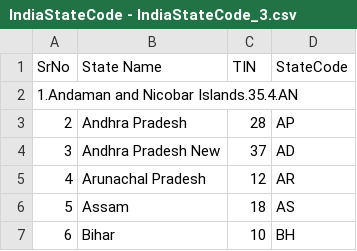
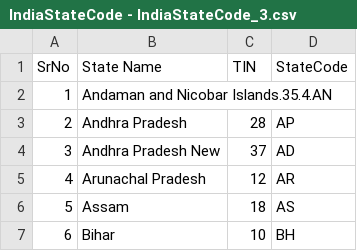
Before and after one commit to Shubham663/IndianStatesAnalyser, a CSV file: IndiaStateCode - IndiaStateCode_3.csv, drawn as a sheet; only a part is shown; removed rows and columns are numbered as before the commit, all else as after; the diff names each change by its address in the sheet, - before the commit and + after, or states it on an @@ line.

Commit message:
Edit: Corrected functionality and tests for StateAnalyser

```diff
--- a/IndiaStateCode - IndiaStateCode_3.csv
+++ b/IndiaStateCode - IndiaStateCode_3.csv
-row 2: 1.Andaman and Nicobar Islands.35.4.AN
+row 2: 1 | Andaman and Nicobar Islands.35.4.AN
```
Also changed, not shown: 6 other files.
